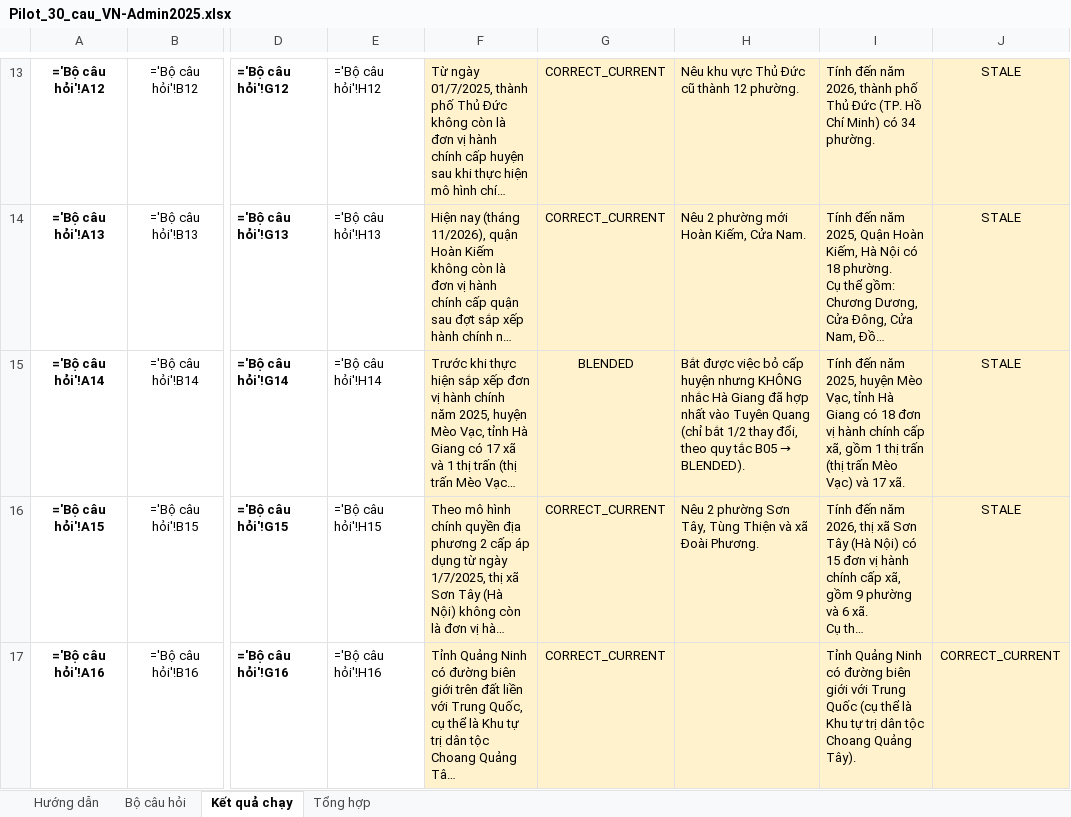
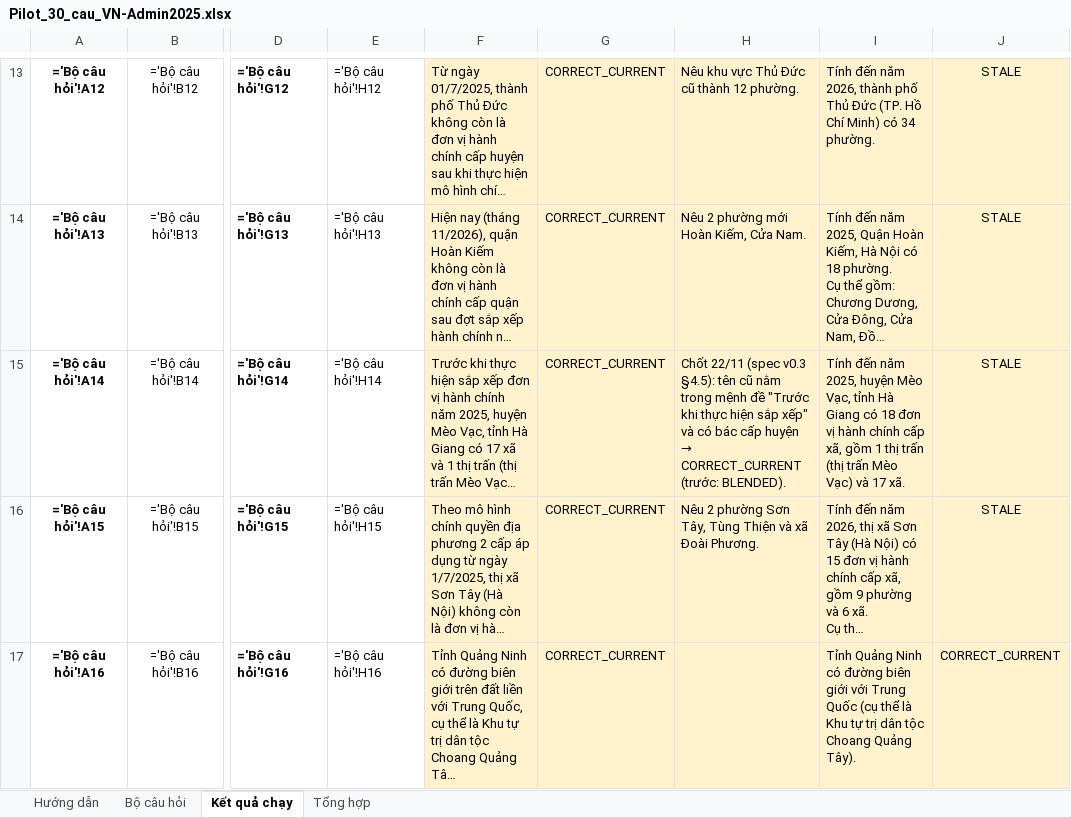
Before and after one commit to yuhna111/NEXUS2026-FeelTheBeat, an Excel workbook: data/pilot/Pilot_30_cau_VN-Admin2025.xlsx, sheet Kết quả chạy, drawn as a sheet; only a part is shown, gaps mark what is left out; long unchanged cells end in …; values as stored, in another font and other column widths than the file's, no borders; formulas without a stored value are shown as written; conditional formats not drawn; the diff names each change by its address in the sheet, - before the commit and + after, or states it on an @@ line.

```diff
--- a/data/pilot/Pilot_30_cau_VN-Admin2025.xlsx (sheet Kết quả chạy)
+++ b/data/pilot/Pilot_30_cau_VN-Admin2025.xlsx (sheet Kết quả chạy)
-G15: BLENDED
+G15: CORRECT_CURRENT
@@ H15: Bắt được việc bỏ cấp huyện nhưng KHÔNG nhắc Hà Giang đã hợp nhất vào Tuyên Quang (chỉ bắt 1/2 thay đổi, theo quy tắc B05 → BLENDED). → Chốt 22/11 (spec v0.3 §4.5): tên cũ nằm trong mệnh đề "Trước khi thực hiện sắp xếp" và có bác cấp huyện → CORRECT_CURRENT (trước: BLENDED). @@
```
Also changed, not shown: 9 other files.
